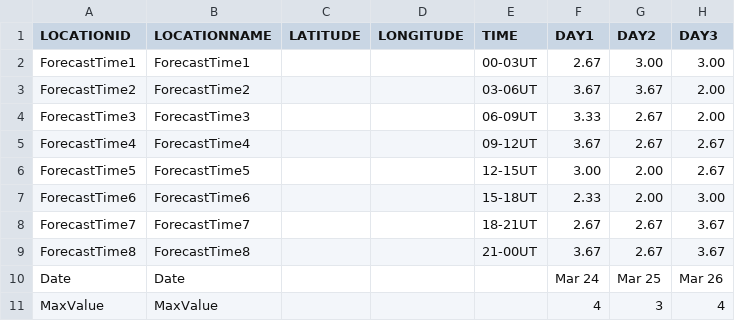
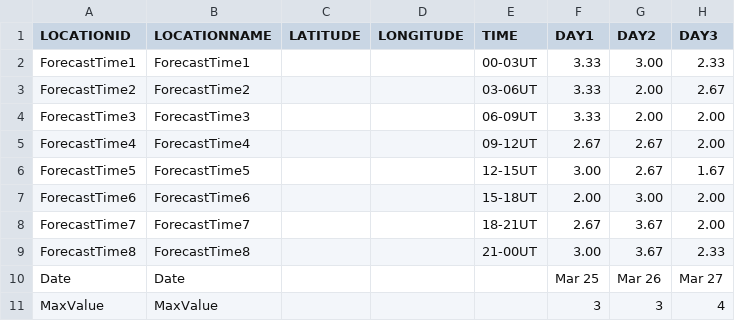
Before and after one commit to theweatherman561/cpcTeleconnectionNavCSV, a CSV file: kpIndex.csv, drawn as a sheet.

Commit message:
updated files

```diff
--- a/kpIndex.csv
+++ b/kpIndex.csv
@@ -1,11 +1,11 @@
 LOCATIONID,LOCATIONNAME,LATITUDE,LONGITUDE,TIME,DAY1,DAY2,DAY3
-ForecastTime1,ForecastTime1,,,00-03UT,2.67,3.00,3.00
-ForecastTime2,ForecastTime2,,,03-06UT,3.67,3.67,2.00
-ForecastTime3,ForecastTime3,,,06-09UT,3.33,2.67,2.00
-ForecastTime4,ForecastTime4,,,09-12UT,3.67,2.67,2.67
-ForecastTime5,ForecastTime5,,,12-15UT,3.00,2.00,2.67
-ForecastTime6,ForecastTime6,,,15-18UT,2.33,2.00,3.00
-ForecastTime7,ForecastTime7,,,18-21UT,2.67,2.67,3.67
-ForecastTime8,ForecastTime8,,,21-00UT,3.67,2.67,3.67
-Date,Date,,,,Mar 24,Mar 25,Mar 26
-MaxValue,MaxValue,,,,4,3,4
+ForecastTime1,ForecastTime1,,,00-03UT,3.33,3.00,2.33
+ForecastTime2,ForecastTime2,,,03-06UT,3.33,2.00,2.67
+ForecastTime3,ForecastTime3,,,06-09UT,3.33,2.00,2.00
+ForecastTime4,ForecastTime4,,,09-12UT,2.67,2.67,2.00
+ForecastTime5,ForecastTime5,,,12-15UT,3.00,2.67,1.67
+ForecastTime6,ForecastTime6,,,15-18UT,2.00,3.00,2.00
+ForecastTime7,ForecastTime7,,,18-21UT,2.67,3.67,2.00
+ForecastTime8,ForecastTime8,,,21-00UT,3.00,3.67,2.33
+Date,Date,,,,Mar 25,Mar 26,Mar 27
+MaxValue,MaxValue,,,,3,3,4
```
